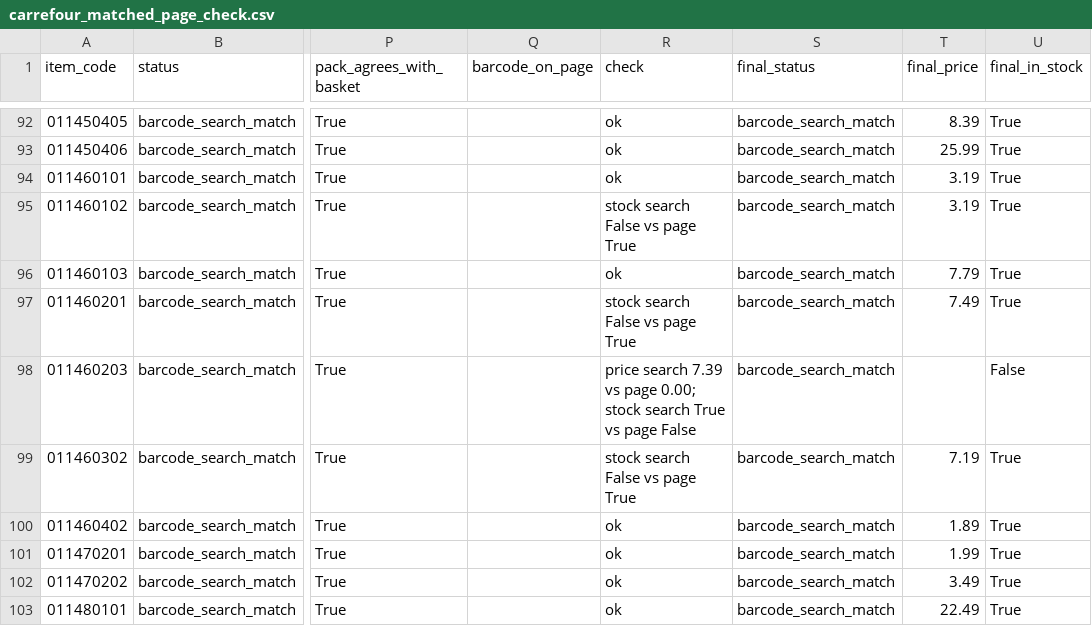
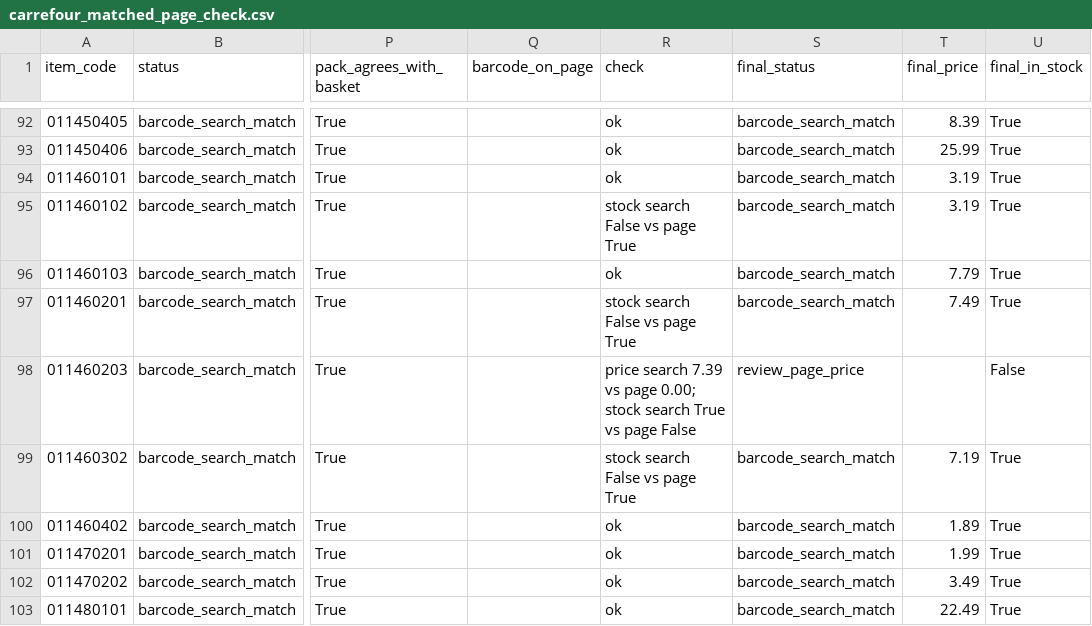
Before and after one commit to waleedhuniti/CPI-Web-Scarping, a CSV file: data/runs/2026-10-05/carrefour_matched_page_check.csv, drawn as a sheet; only a part is shown, gaps mark what is left out; the diff names each change by its address in the sheet, - before the commit and + after, or states it on an @@ line.

```diff
--- a/data/runs/2026-10-05/carrefour_matched_page_check.csv
+++ b/data/runs/2026-10-05/carrefour_matched_page_check.csv
-S98 (final_status): barcode_search_match
+S98 (final_status): review_page_price
```
Also changed, not shown: data/runs/2026-10-05/lulu_matched_page_check.csv, data/runs/2026-10-05/lulu_name_matched_page_check.csv, 6 other files.
